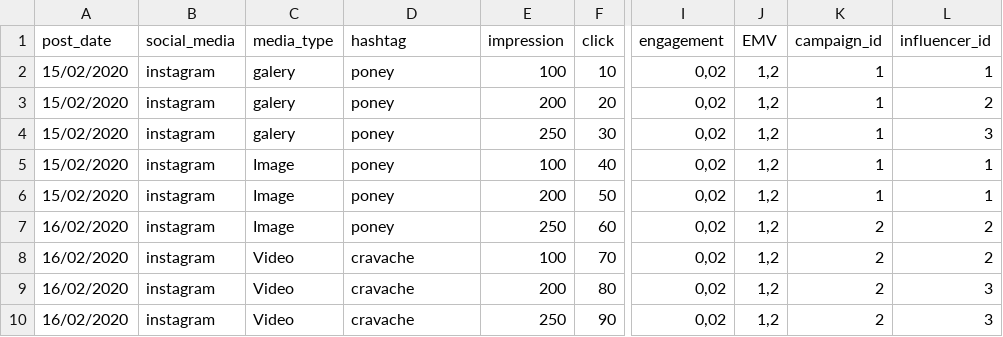
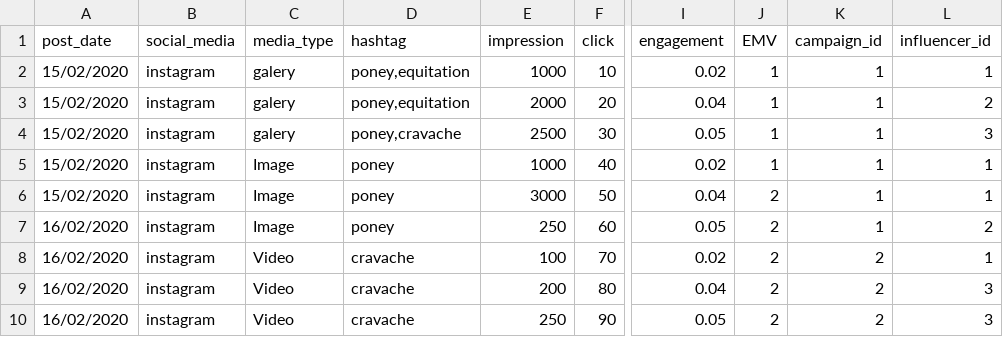
Before and after one commit to lauravivier/edwards, a CSV file: db/metrics_seed.csv, drawn as a sheet; only a part is shown, gaps mark what is left out; the diff names each change by its address in the sheet, - before the commit and + after, or states it on an @@ line.

```diff
--- a/db/metrics_seed.csv
+++ b/db/metrics_seed.csv
-D2:D3 (hashtag): poney
+D2:D3 (hashtag): poney,equitation
-E2 (impression): 100
+E2 (impression): 1000
-I2 (engagement): 0,02
+I2 (engagement): 0.02
-J2:J5 (EMV): 1,2
+J2:J5 (EMV): 1
-E3 (impression): 200
+E3 (impression): 2000
-I3 (engagement): 0,02
+I3 (engagement): 0.04
-D4 (hashtag): poney
+D4 (hashtag): poney,cravache
-E4 (impression): 250
+E4 (impression): 2500
-I4 (engagement): 0,02
+I4 (engagement): 0.05
-E5 (impression): 100
+E5 (impression): 1000
-I5 (engagement): 0,02
+I5 (engagement): 0.02
-E6 (impression): 200
+E6 (impression): 3000
-I6 (engagement): 0,02
+I6 (engagement): 0.04
-J6:J10 (EMV): 1,2
+J6:J10 (EMV): 2
-I7 (engagement): 0,02
+I7 (engagement): 0.05
-K7 (campaign_id): 2
+K7 (campaign_id): 1
-I8 (engagement): 0,02
+I8 (engagement): 0.02
-L8 (influencer_id): 2
+L8 (influencer_id): 1
-I9 (engagement): 0,02
+I9 (engagement): 0.04
-I10 (engagement): 0,02
+I10 (engagement): 0.05
```
Also changed, not shown: 7 other files.
